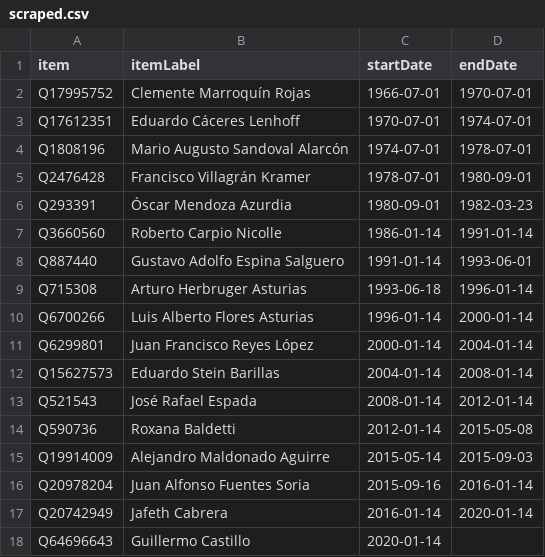
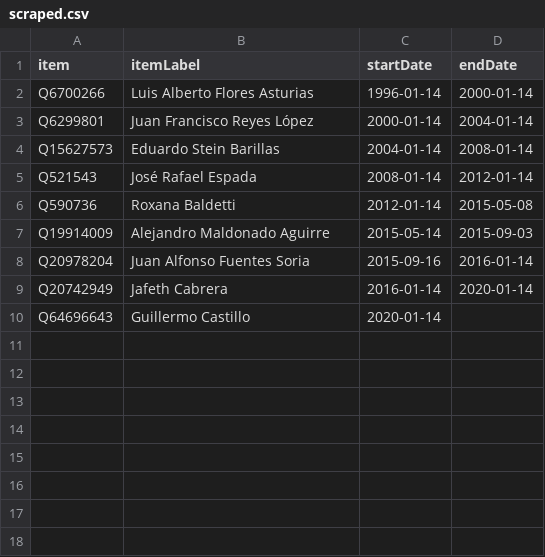
Before and after one commit to every-politician-scrapers/guatemala-ministers, a CSV file: sources/vice-president/scraped.csv, drawn as a sheet.

```diff
--- a/sources/vice-president/scraped.csv
+++ b/sources/vice-president/scraped.csv
@@ -1,10 +1,2 @@
 item,itemLabel,startDate,endDate
-Q17995752,Clemente Marroquín Rojas,1966-07-01,1970-07-01
-Q17612351,Eduardo Cáceres Lenhoff,1970-07-01,1974-07-01
-Q1808196,Mario Augusto Sandoval Alarcón,1974-07-01,1978-07-01
-Q2476428,Francisco Villagrán Kramer,1978-07-01,1980-09-01
-Q293391,Óscar Mendoza Azurdia,1980-09-01,1982-03-23
-Q3660560,Roberto Carpio Nicolle,1986-01-14,1991-01-14
-Q887440,Gustavo Adolfo Espina Salguero,1991-01-14,1993-06-01
-Q715308,Arturo Herbruger Asturias,1993-06-18,1996-01-14
 Q6700266,Luis Alberto Flores Asturias,1996-01-14,2000-01-14
```
Also changed, not shown: sources/speaker-enwiki/diff.csv, sources/speaker-enwiki/scraped.csv, 3 other files.
